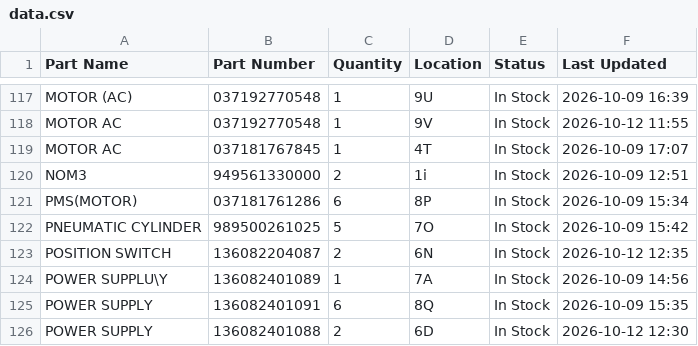
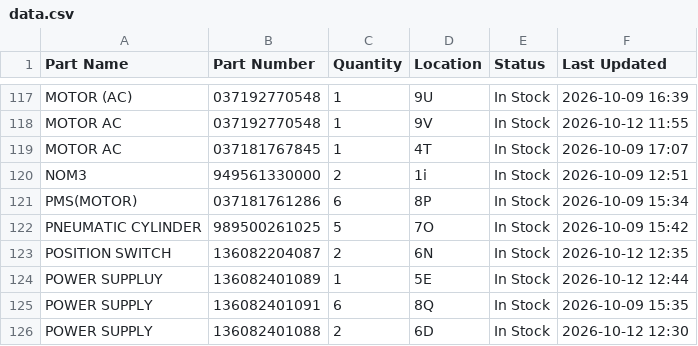
Before and after one commit to salmanaziz859-star/tms-stock, a CSV file: data.csv, drawn as a sheet; only a part is shown, gaps mark what is left out.

```diff
--- a/data.csv
+++ b/data.csv
@@ -123,3 +123,3 @@ PNEUMATIC CYLINDER,989500261025,5,7O,In Stock,2026-10-09 15:42
 POSITION SWITCH,136082204087,2,6N,In Stock,2026-10-12 12:35
-POWER SUPPLU\Y,136082401089,1,7A,In Stock,2026-10-09 14:56
+POWER SUPPLUY,136082401089,1,5E,In Stock,2026-10-12 12:44
 POWER SUPPLY,136082401091,6,8Q,In Stock,2026-10-09 15:35
```
Also changed, not shown: 1 other file.
